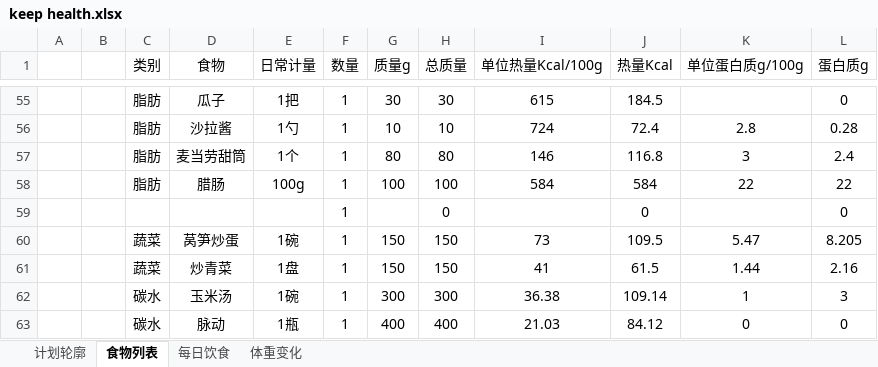
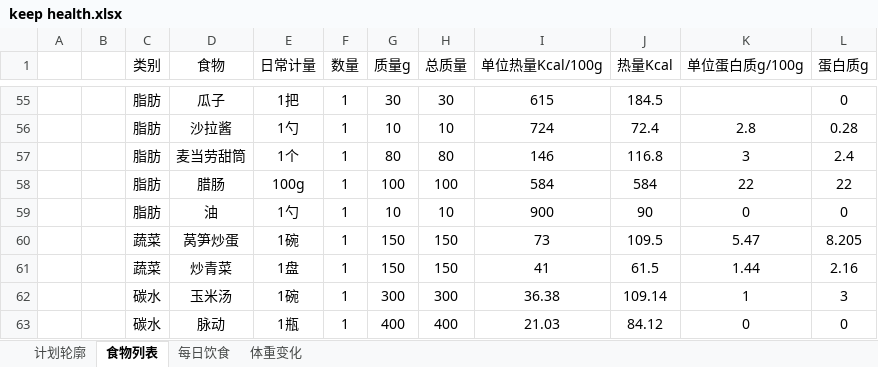
Before and after one commit to sudoli/fitness, an Excel workbook: keep health.xlsx, sheet 食物列表, drawn as a sheet; only a part is shown, gaps mark what is left out; values as stored, in another font and other column widths than the file's, no borders; charts and pictures not drawn; removed rows and columns are numbered as before the commit, all else as after; the diff covers the shown part only; the diff names each change by its address in the sheet, - before the commit and + after, or states it on an @@ line.

```diff
--- a/keep health.xlsx (sheet 食物列表)
+++ b/keep health.xlsx (sheet 食物列表)
-row 59:  |  |  |  |  | 1 |  | 0 |  | 0 |  | 0
+row 59:  |  | 脂肪 | 油 | 1勺 | 1 | 10 | 10 | 900 | 90 | 0 | 0
```
Also changed, not shown: 175 added rows elsewhere in this sheet, sheet 每日饮食, sheet 计划轮廓, sheet 体重变化, charts or pictures.
